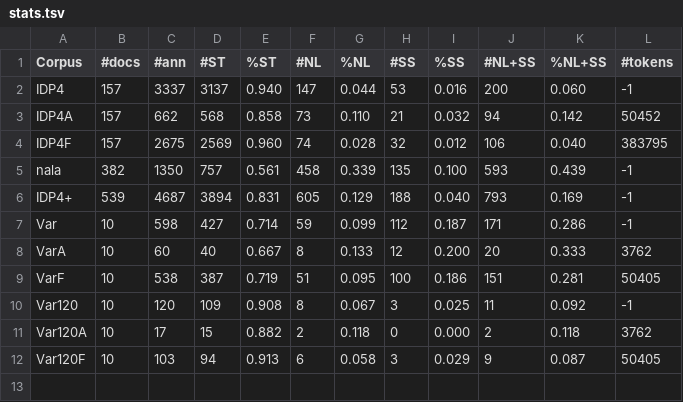
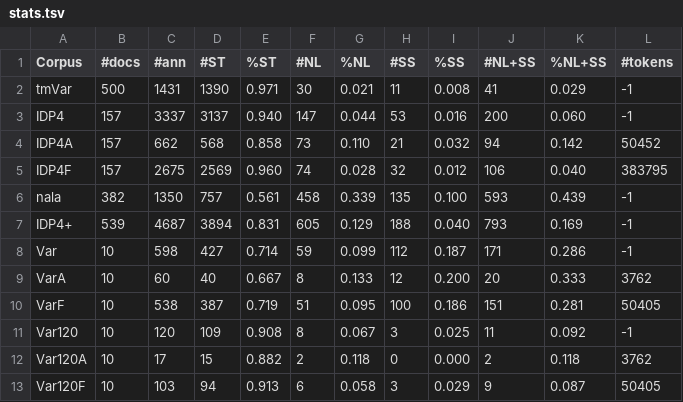
Before and after one commit to Rostlab/nala, a TSV file: resources/corpora/stats.tsv, drawn as a sheet.

Commit message:
add support for tmvar corpus

```diff
--- a/resources/corpora/stats.tsv
+++ b/resources/corpora/stats.tsv
@@ -1,2 +1,3 @@
 Corpus	#docs	#ann	#ST	%ST	#NL	%NL	#SS	%SS	#NL+SS	%NL+SS	#tokens
+tmVar	500	1431	1390	0.971	30	0.021	11	0.008	41	0.029	-1
 IDP4	157	3337	3137	0.940	147	0.044	53	0.016	200	0.060	-1
```
Also changed, not shown: 1 other file.
